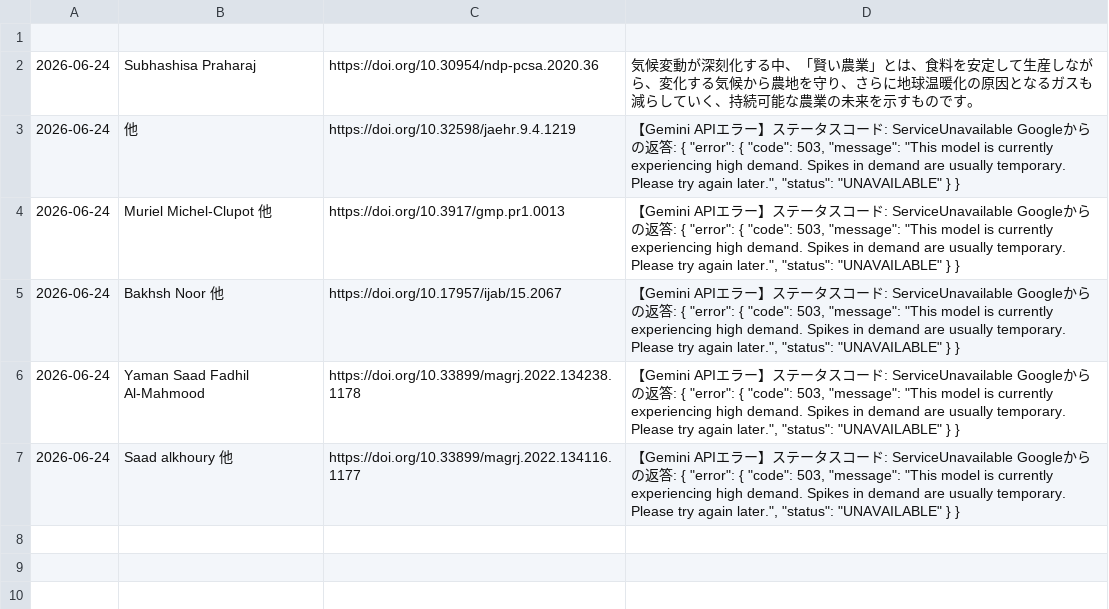
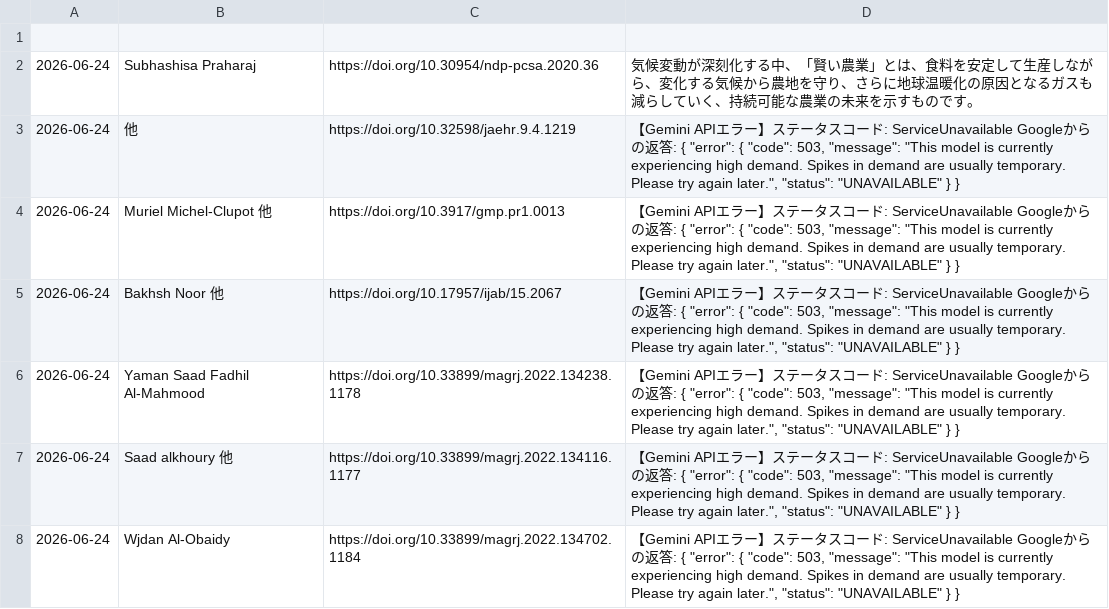
Before and after one commit to shiitake-garden/shiitake-garden.github.io, a CSV file: contents/thesis/paper.csv, drawn as a sheet; the diff names each change by its address in the sheet, - before the commit and + after, or states it on an @@ line.

Commit message:
論文データの自動追加

```diff
--- a/contents/thesis/paper.csv
+++ b/contents/thesis/paper.csv
+row 8: 2026-06-24 | Wjdan Al-Obaidy | https://doi.org/10.33899/magrj.2022.134702.1184 | 【Gemini APIエラー】ステータスコード: ServiceUnavailable Googleからの返答: { "error": { "code": 503, "message": "This model is currently experiencing high demand. Spikes in demand are usually temporary. Please try again later.", "status": "UNAVAILABLE" } }
```
